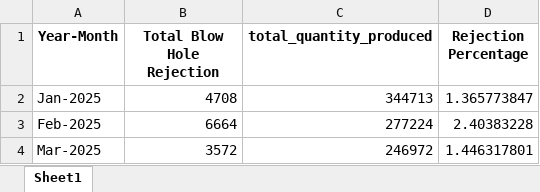
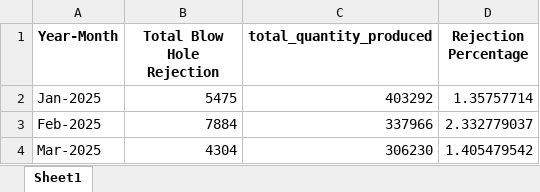
Before and after one commit to Gokul-cric/FoundryChatbot, an Excel workbook: backend/results/Munjal/monthly_rejection_Blow Hole.xlsx, sheet Sheet1, drawn as a sheet; values as stored, in another font and other column widths than the file's, no borders; the diff names each change by its address in the sheet, - before the commit and + after, or states it on an @@ line.

```diff
--- a/backend/results/Munjal/monthly_rejection_Blow Hole.xlsx (sheet Sheet1)
+++ b/backend/results/Munjal/monthly_rejection_Blow Hole.xlsx (sheet Sheet1)
-B2 (Total Blow Hole Rejection): 4708
+B2 (Total Blow Hole Rejection): 5475
-C2 (total_quantity_produced): 344713
+C2 (total_quantity_produced): 403292
-D2 (Rejection Percentage): 1.365773847
+D2 (Rejection Percentage): 1.35757714
-B3 (Total Blow Hole Rejection): 6664
+B3 (Total Blow Hole Rejection): 7884
-C3 (total_quantity_produced): 277224
+C3 (total_quantity_produced): 337966
-D3 (Rejection Percentage): 2.40383228
+D3 (Rejection Percentage): 2.332779037
-B4 (Total Blow Hole Rejection): 3572
+B4 (Total Blow Hole Rejection): 4304
-C4 (total_quantity_produced): 246972
+C4 (total_quantity_produced): 306230
-D4 (Rejection Percentage): 1.446317801
+D4 (Rejection Percentage): 1.405479542
```
Also changed, not shown: backend/results/Munjal/Crank Case _Blow Hole.xlsx, backend/results/Munjal/summary_table.xlsx, 24 other files.
